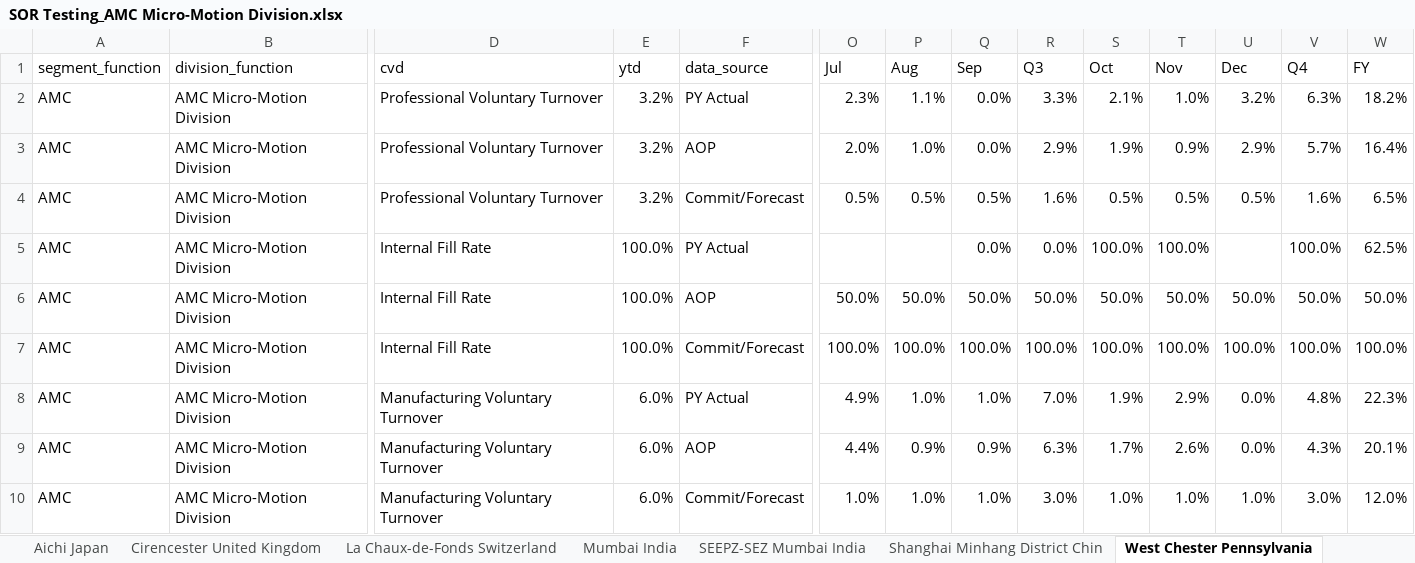
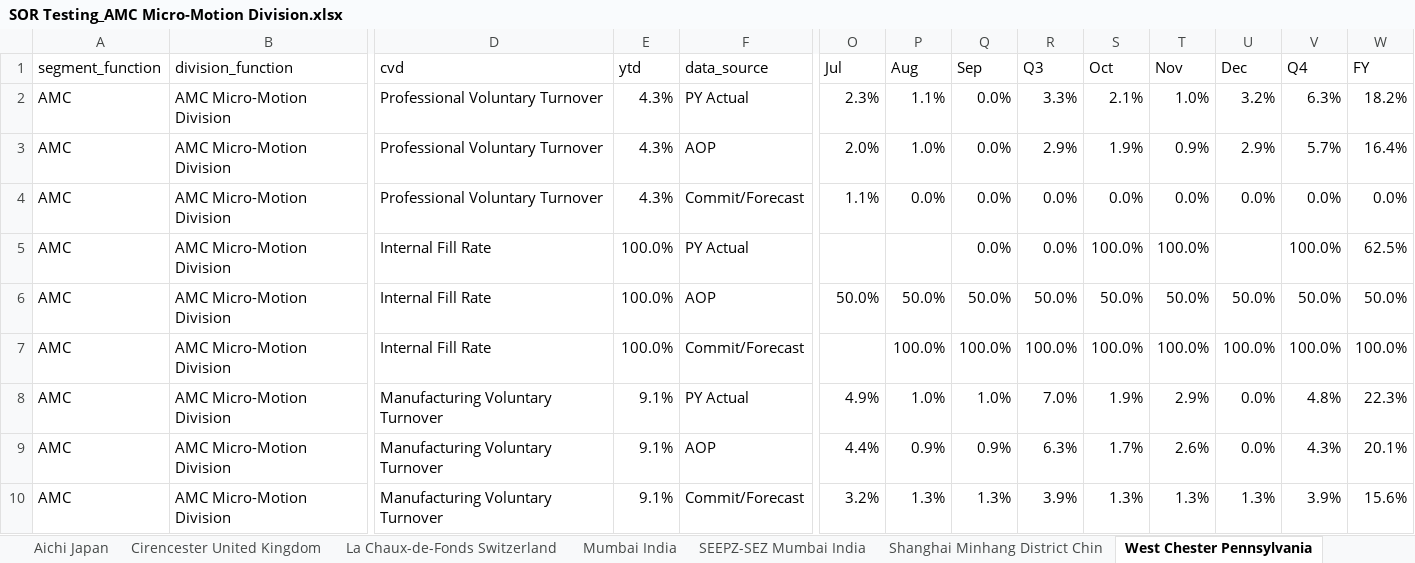
Before and after one commit to jeagleso/2025_Core-Value-Drivers_Reporting, an Excel workbook: outputs/SORs/SOR Testing_AMC Micro-Motion Division.xlsx, sheet West Chester Pennsylvania, drawn as a sheet; only a part is shown, gaps mark what is left out; values as stored, in another font and other column widths than the file's, no borders; the diff names each change by its address in the sheet, - before the commit and + after, or states it on an @@ line.

```diff
--- a/outputs/SORs/SOR Testing_AMC Micro-Motion Division.xlsx (sheet West Chester Pennsylvania)
+++ b/outputs/SORs/SOR Testing_AMC Micro-Motion Division.xlsx (sheet West Chester Pennsylvania)
-E2:E4 (ytd): 3.2%
+E2:E4 (ytd): 4.3%
-O4 (Jul): 0.5%
+O4 (Jul): 1.1%
-P4 (Aug): 0.5%
+P4 (Aug): 0.0%
-Q4 (Sep): 0.5%
+Q4 (Sep): 0.0%
-R4 (Q3): 1.6%
+R4 (Q3): 0.0%
-S4 (Oct): 0.5%
+S4 (Oct): 0.0%
-T4 (Nov): 0.5%
+T4 (Nov): 0.0%
-U4 (Dec): 0.5%
+U4 (Dec): 0.0%
-V4 (Q4): 1.6%
+V4 (Q4): 0.0%
-W4 (FY): 6.5%
+W4 (FY): 0.0%
-O7 (Jul): 100.0%
+O7 (Jul): (empty)
-E8:E10 (ytd): 6.0%
+E8:E10 (ytd): 9.1%
-O10 (Jul): 1.0%
+O10 (Jul): 3.2%
-P10 (Aug): 1.0%
+P10 (Aug): 1.3%
-Q10 (Sep): 1.0%
+Q10 (Sep): 1.3%
-R10 (Q3): 3.0%
+R10 (Q3): 3.9%
-S10 (Oct): 1.0%
+S10 (Oct): 1.3%
-T10 (Nov): 1.0%
+T10 (Nov): 1.3%
-U10 (Dec): 1.0%
+U10 (Dec): 1.3%
-V10 (Q4): 3.0%
+V10 (Q4): 3.9%
-W10 (FY): 12.0%
+W10 (FY): 15.6%
```
Also changed, not shown: sheet Mumbai India, sheet Shanghai Minhang District Chin, sheet Aichi Japan, sheet SEEPZ-SEZ Mumbai India, sheet La Chaux-de-Fonds Switzerland, other sheet tabs, outputs/SORs/SOR Testing_Corp Logistics.xlsx, outputs/SORs/SOR Testing_IPS Couplings Division.xlsx, 40 other files.
